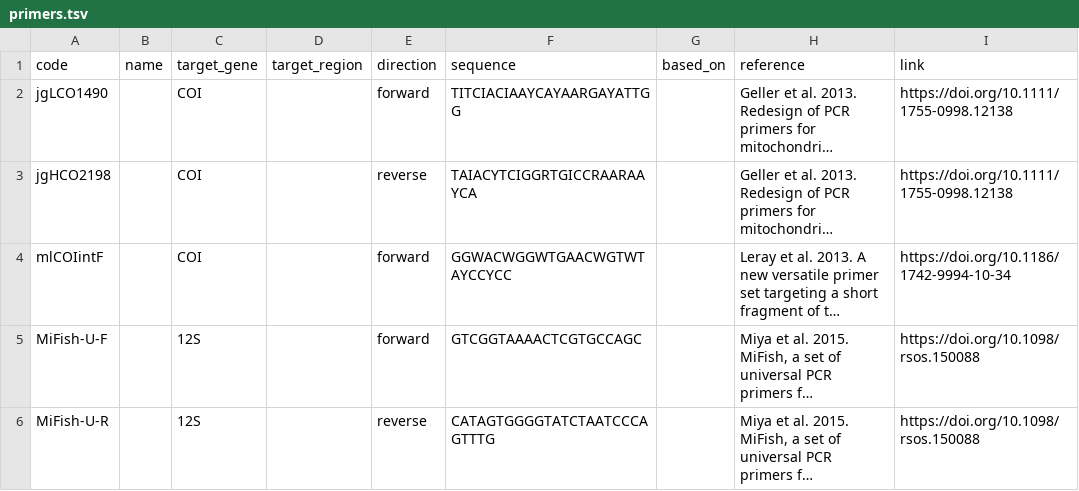
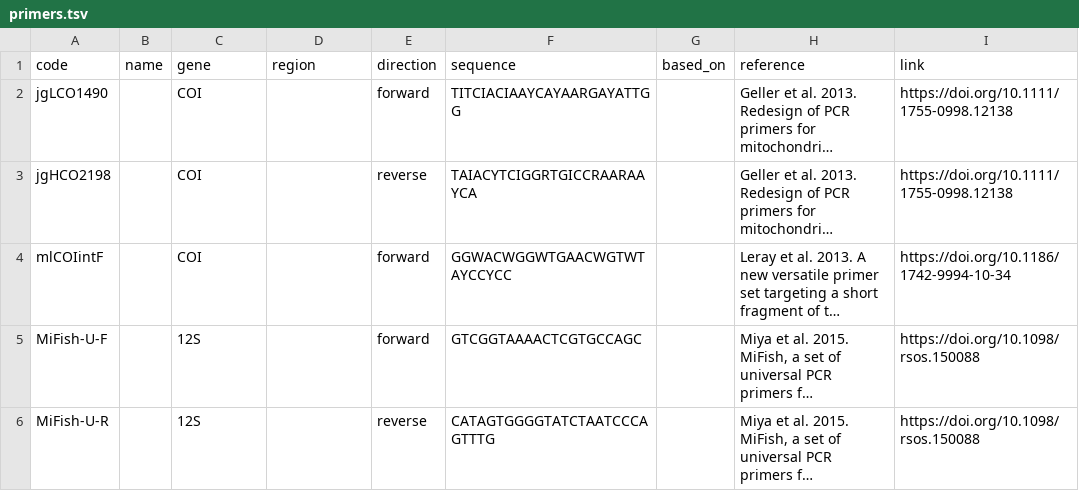
Before and after one commit to pieterprovoost/primersets, a TSV file: primers.tsv, drawn as a sheet; only a part is shown; long unchanged cells end in …; the diff names each change by its address in the sheet, - before the commit and + after, or states it on an @@ line.

```diff
--- a/primers.tsv
+++ b/primers.tsv
-C1: target_gene
+C1: gene
-D1: target_region
+D1: region
```
Also changed, not shown: sets.tsv, 1 other file.
